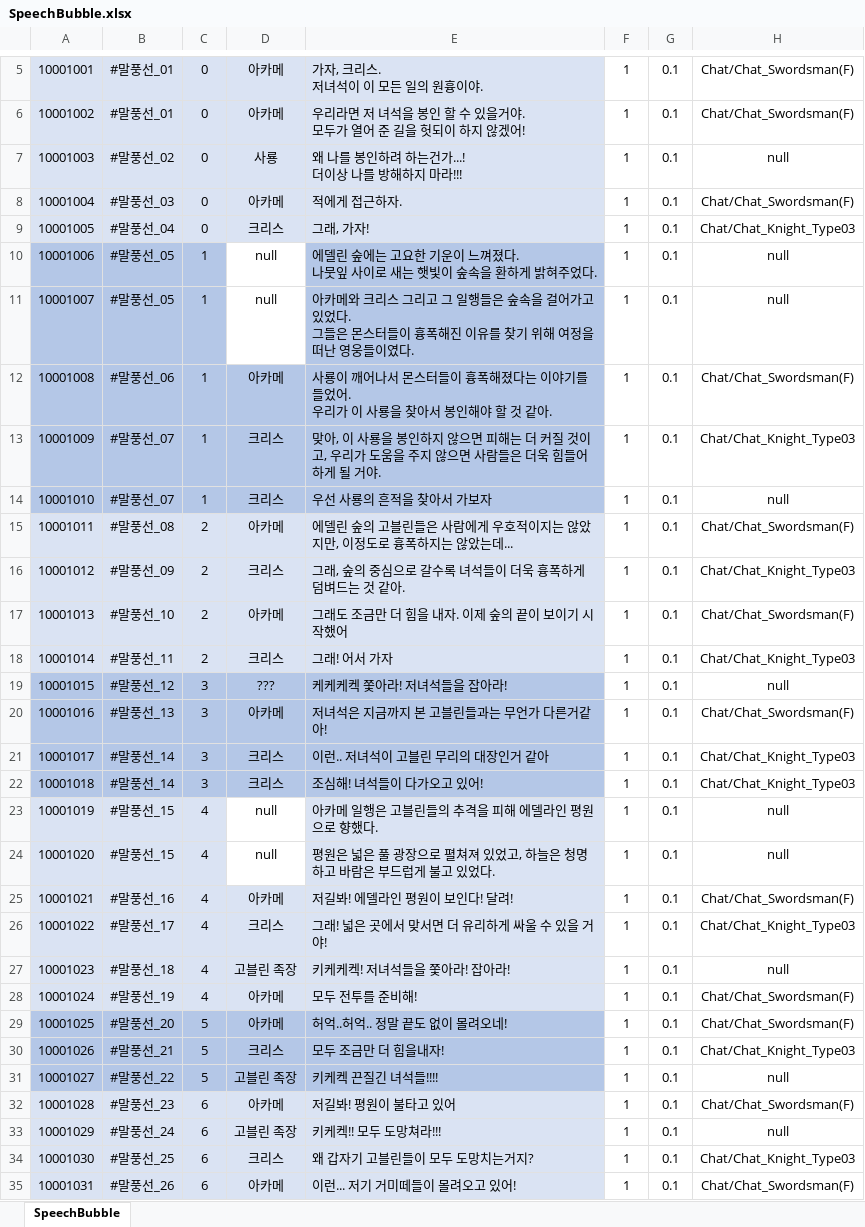
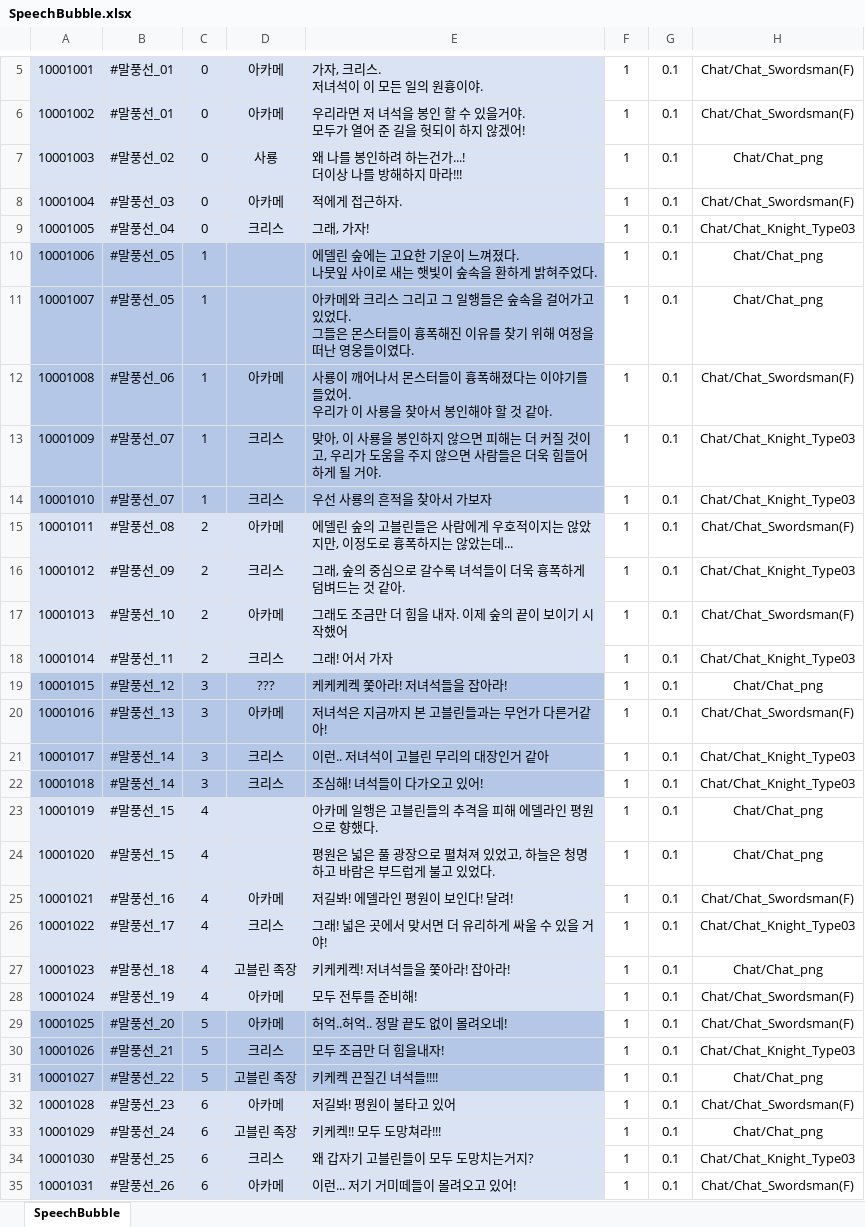
Before and after one commit to stayr8/Chain_Of_Heroes, an Excel workbook: Chain.of.Heroes/Tools/done/SpeechBubble.xlsx, sheet SpeechBubble, drawn as a sheet; only a part is shown, gaps mark what is left out; values as stored, in another font and other column widths than the file's, no borders; the diff covers the shown part only; the diff names each change by its address in the sheet, - before the commit and + after, or states it on an @@ line.

```diff
--- a/Chain.of.Heroes/Tools/done/SpeechBubble.xlsx (sheet SpeechBubble)
+++ b/Chain.of.Heroes/Tools/done/SpeechBubble.xlsx (sheet SpeechBubble)
-H7: null
+H7: Chat/Chat_png
-D10:D11: null
+D10:D11: (empty)
-D10:D11 fill: none
+D10:D11 fill: #B4C7E7
-H10:H11: null
+H10:H11: Chat/Chat_png
-H14: null
+H14: Chat/Chat_Knight_Type03
-H19: null
+H19: Chat/Chat_png
-D23:D24: null
+D23:D24: (empty)
-D23:D24 fill: none
+D23:D24 fill: #DAE3F3
-H23:H24: null
+H23:H24: Chat/Chat_png
-H27: null
+H27: Chat/Chat_png
-H31: null
+H31: Chat/Chat_png
-H33: null
+H33: Chat/Chat_png
```
Also changed, not shown: 17 removed rows and 1 edited cell elsewhere in this sheet, Chain.of.Heroes/Tools/done/WorldMapData.xlsx, 11 other files.
